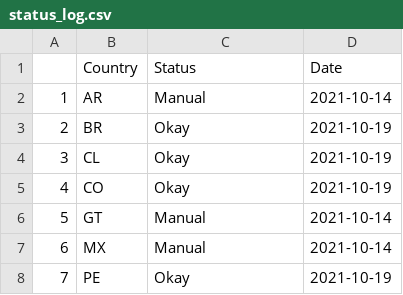
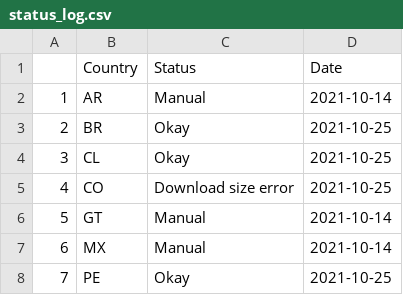
Before and after one commit to Drexel-UHC/salurbal_covid_dashboard, a CSV file: Clean/status_log.csv, drawn as a sheet.

Commit message:
Data Update - 10-25-2021

```diff
--- a/Clean/status_log.csv
+++ b/Clean/status_log.csv
@@ -2,7 +2,7 @@
 "1","AR","Manual",2021-10-14
-"2","BR","Okay",2021-10-19
-"3","CL","Okay",2021-10-19
-"4","CO","Okay",2021-10-19
+"2","BR","Okay",2021-10-25
+"3","CL","Okay",2021-10-25
+"4","CO","Download size error",2021-10-25
 "5","GT","Manual",2021-10-14
 "6","MX","Manual",2021-10-14
-"7","PE","Okay",2021-10-19
+"7","PE","Okay",2021-10-25
```
Also changed, not shown: Outputs/SALURBAL_COVID19_cumulative_cases_death.csv, 8 other files.
